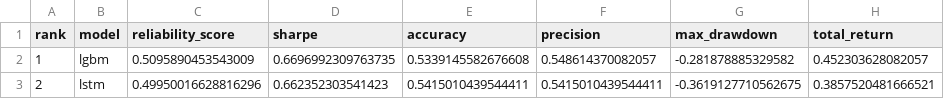
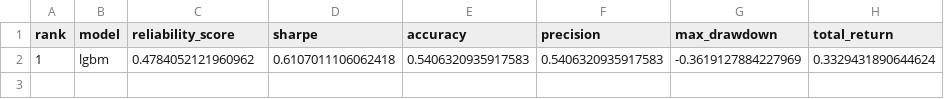
Before and after one commit to murosyo01/stock-predictor, a CSV file: data/model_reliability_ranking.csv, drawn as a sheet.

```diff
--- a/data/model_reliability_ranking.csv
+++ b/data/model_reliability_ranking.csv
@@ -1,3 +1,2 @@
 rank,model,reliability_score,sharpe,accuracy,precision,max_drawdown,total_return
-1,lgbm,0.5095890453543009,0.6696992309763735,0.5339145582676608,0.548614370082057,-0.281878885329582,0.452303628082057
-2,lstm,0.49950016628816296,0.662352303541423,0.5415010439544411,0.5415010439544411,-0.3619127710562675,0.3857520481666521
+1,lgbm,0.4784052121960962,0.6107011106062418,0.5406320935917583,0.5406320935917583,-0.3619127884227969,0.3329431890644624
```
Also changed, not shown: data/backtest_by_model.csv, 1 other file.
